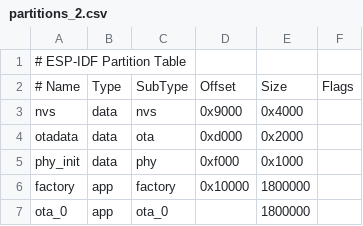
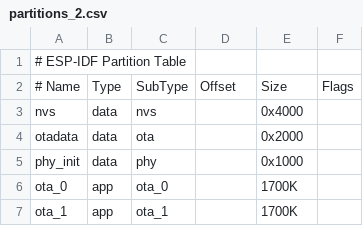
Before and after one commit to subspacedboy/tartarus, a CSV file: partitions_2.csv, drawn as a sheet.

```diff
--- a/partitions_2.csv
+++ b/partitions_2.csv
@@ -2,6 +2,6 @@
 # Name,   Type, SubType, Offset,  Size, Flags
-nvs,      data, nvs,     0x9000,  0x4000,
-otadata,  data, ota,     0xd000,  0x2000,
-phy_init, data, phy,     0xf000,  0x1000,
-factory,  app,  factory, 0x10000,  1800000,
-ota_0,    app,  ota_0,   , 1800000,
+nvs,      data, nvs,     ,  0x4000,
+otadata,  data, ota,     ,  0x2000,
+phy_init, data, phy,     ,  0x1000,
+ota_0,    app,  ota_0,   ,  1700K,
+ota_1,    app,  ota_1,   ,  1700K,
```
Also changed, not shown: 40 other files.
